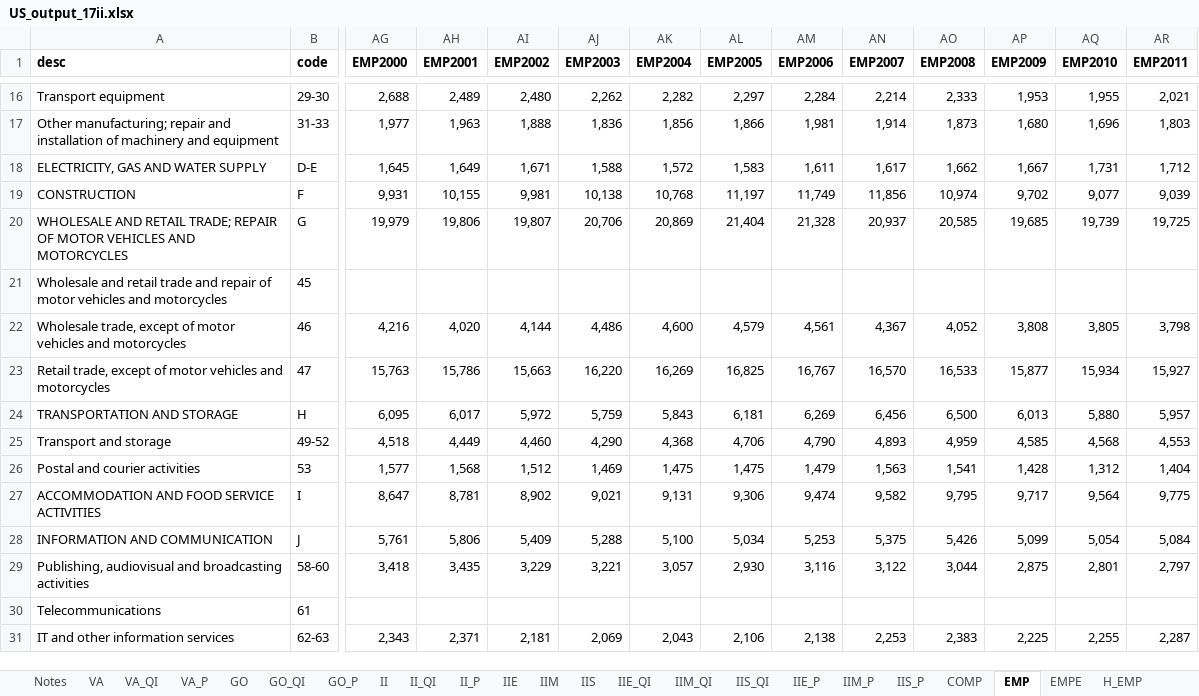
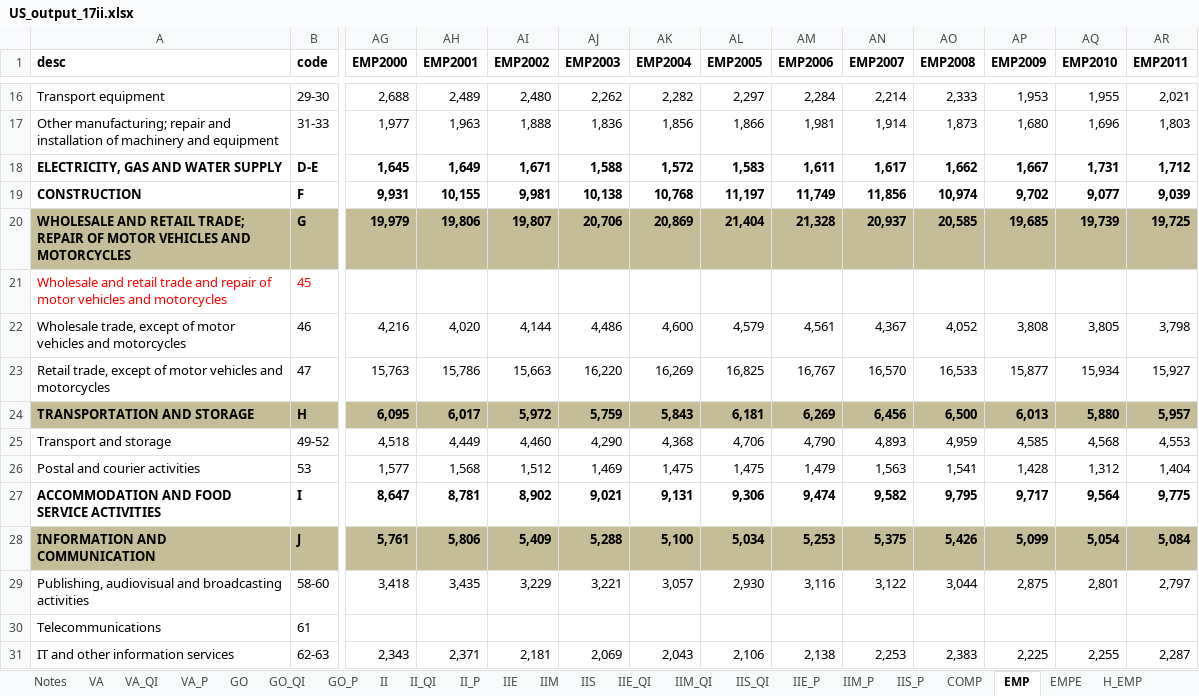
Before and after one commit to erikmnielsen/Speciale-oecon, an Excel workbook: Data/US_output_17ii.xlsx, sheet EMP, drawn as a sheet; only a part is shown, gaps mark what is left out; values as stored, in another font and other column widths than the file's, no borders; the diff covers the shown part only; the diff names each change by its address in the sheet, - before the commit and + after, or states it on an @@ line.

```diff
--- a/Data/US_output_17ii.xlsx (sheet EMP)
+++ b/Data/US_output_17ii.xlsx (sheet EMP)
-A18:B20 bold: off
+A18:B20 bold: on
-AG18:AR20 bold: off
+AG18:AR20 bold: on
-A20:AR20 fill: none
+A20:AR20 fill: #C4BD97
-A21:B21 text colour: black
+A21:B21 text colour: #FF0000
-A24:AR24 fill: none
+A24:AR24 fill: #C4BD97
-A24:B24 bold: off
+A24:B24 bold: on
-AG24:AR24 bold: off
+AG24:AR24 bold: on
-A27:B28 bold: off
+A27:B28 bold: on
-AG27:AR28 bold: off
+AG27:AR28 bold: on
-A28:AR28 fill: none
+A28:AR28 fill: #C4BD97
```
Also changed, not shown: cell formats elsewhere in this sheet, sheet GO_QI, Data/AT_output_17ii.xlsx, Data/DK_output_17ii.xlsx, 11 other files.
